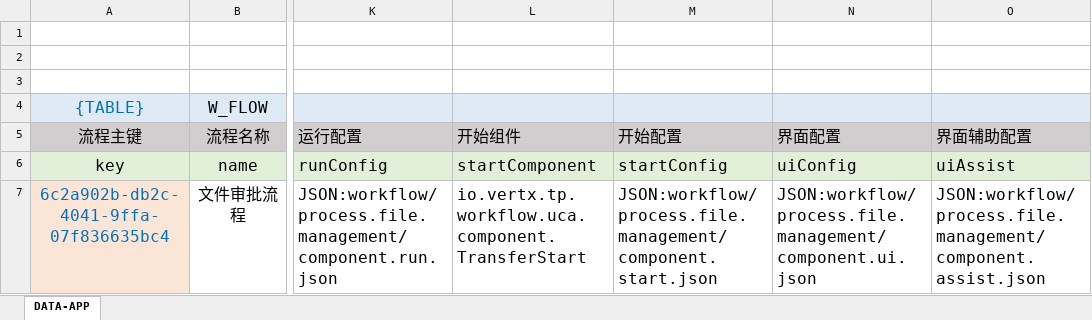
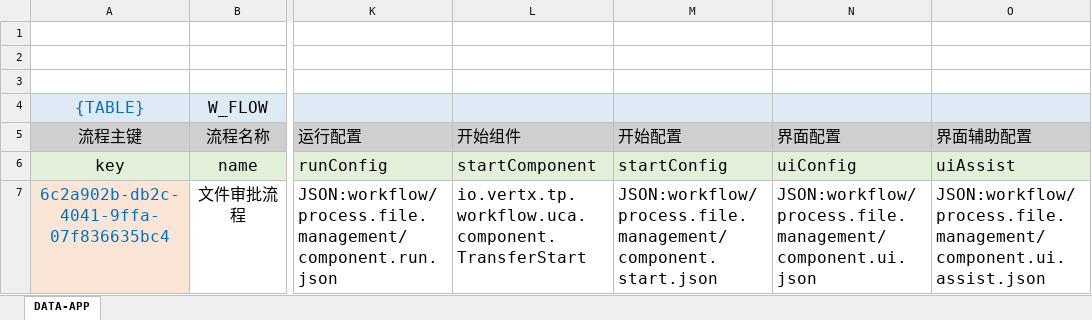
Before and after one commit to silentbalanceyh/vertx-zero, an Excel workbook: vertx-pin/zero-ambient/src/main/resources/workflow/workflow-ambient.xlsx, sheet DATA-APP, drawn as a sheet; only a part is shown, gaps mark what is left out; values as stored, in another font and other column widths than the file's, no borders; the diff names each change by its address in the sheet, - before the commit and + after, or states it on an @@ line.

```diff
--- a/vertx-pin/zero-ambient/src/main/resources/workflow/workflow-ambient.xlsx (sheet DATA-APP)
+++ b/vertx-pin/zero-ambient/src/main/resources/workflow/workflow-ambient.xlsx (sheet DATA-APP)
-O7 (界面辅助配置): JSON:workflow/process.file.management/component.assist.json
+O7 (界面辅助配置): JSON:workflow/process.file.management/component.ui.assist.json
```
Also changed, not shown: 4 other files.
